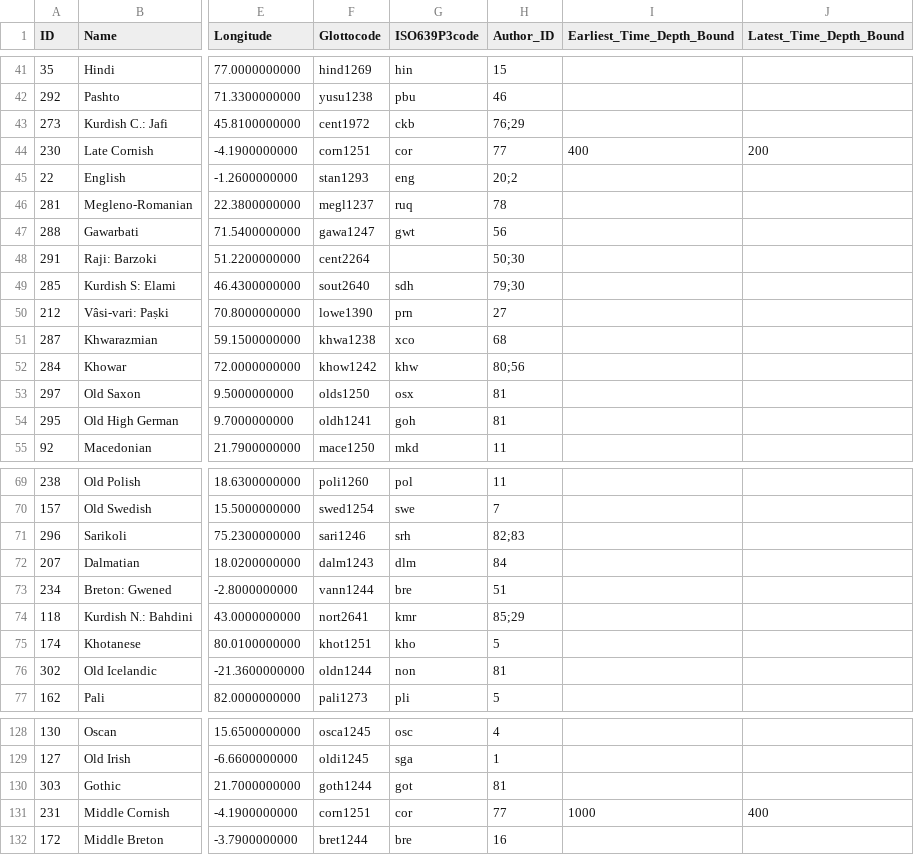
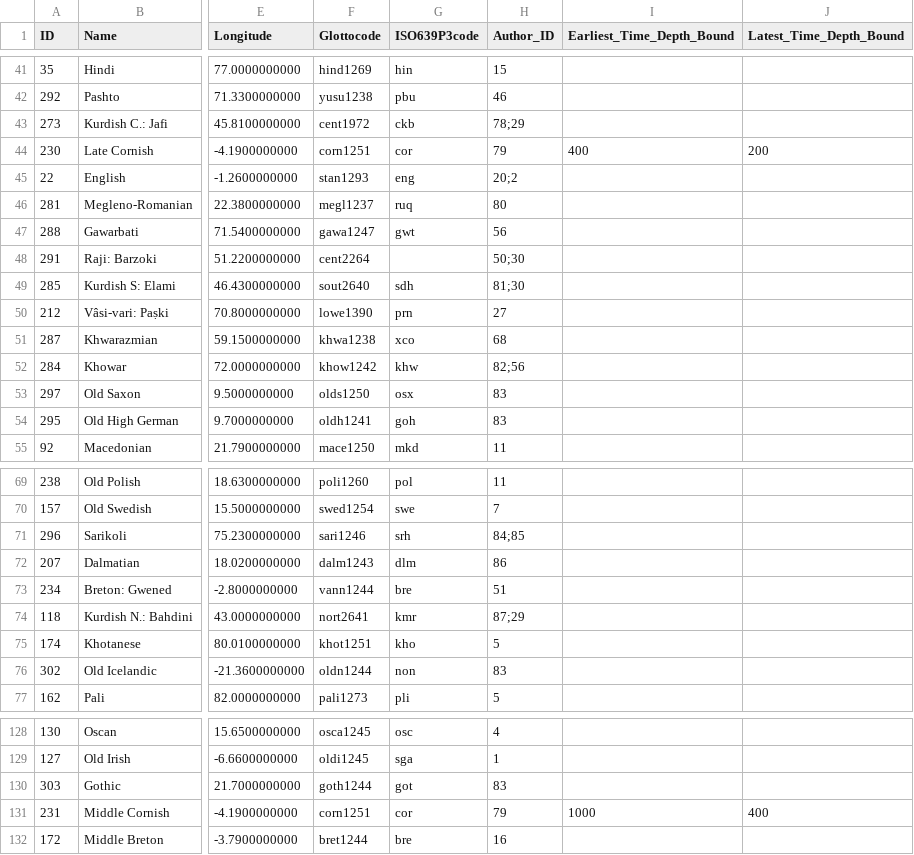
Before and after one commit to lexibank/iecor, a CSV file: cldf/languages.csv, drawn as a sheet; only a part is shown, gaps mark what is left out; the diff covers the shown part only; the diff names each change by its address in the sheet, - before the commit and + after, or states it on an @@ line.

```diff
--- a/cldf/languages.csv
+++ b/cldf/languages.csv
-H43 (Author_ID): 76;29
+H43 (Author_ID): 78;29
-H44 (Author_ID): 77
+H44 (Author_ID): 79
-H46 (Author_ID): 78
+H46 (Author_ID): 80
-H49 (Author_ID): 79;30
+H49 (Author_ID): 81;30
-H52 (Author_ID): 80;56
+H52 (Author_ID): 82;56
-H53:H54 (Author_ID): 81
+H53:H54 (Author_ID): 83
-H71 (Author_ID): 82;83
+H71 (Author_ID): 84;85
-H72 (Author_ID): 84
+H72 (Author_ID): 86
-H74 (Author_ID): 85;29
+H74 (Author_ID): 87;29
-H76 (Author_ID): 81
+H76 (Author_ID): 83
-H130 (Author_ID): 81
+H130 (Author_ID): 83
-H131 (Author_ID): 77
+H131 (Author_ID): 79
```
Also changed, not shown: 14 edited cells elsewhere in this file, cldf/authors.csv, 3 other files.
